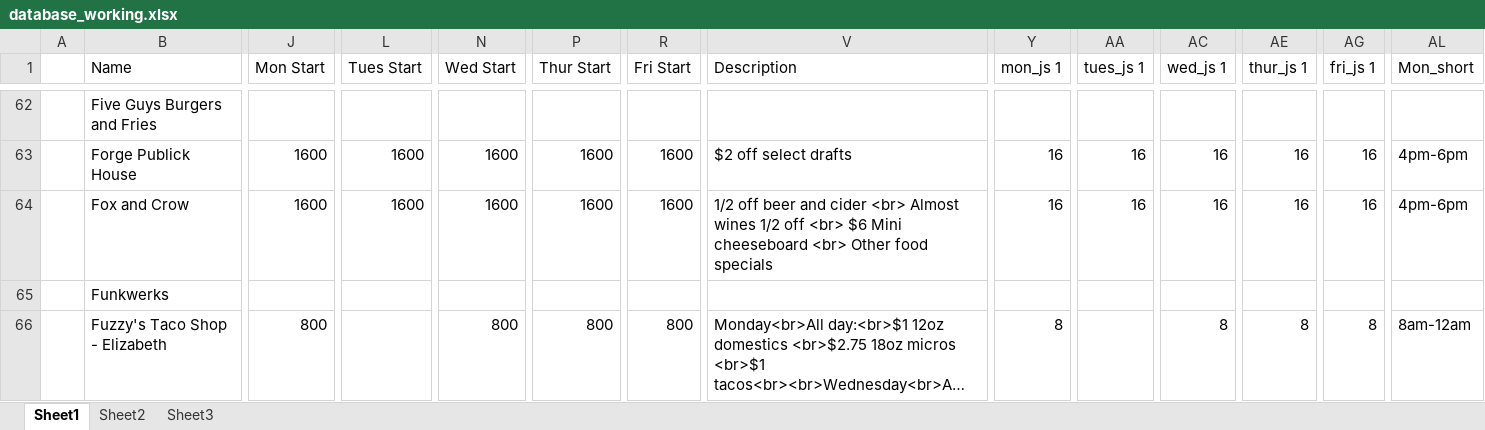
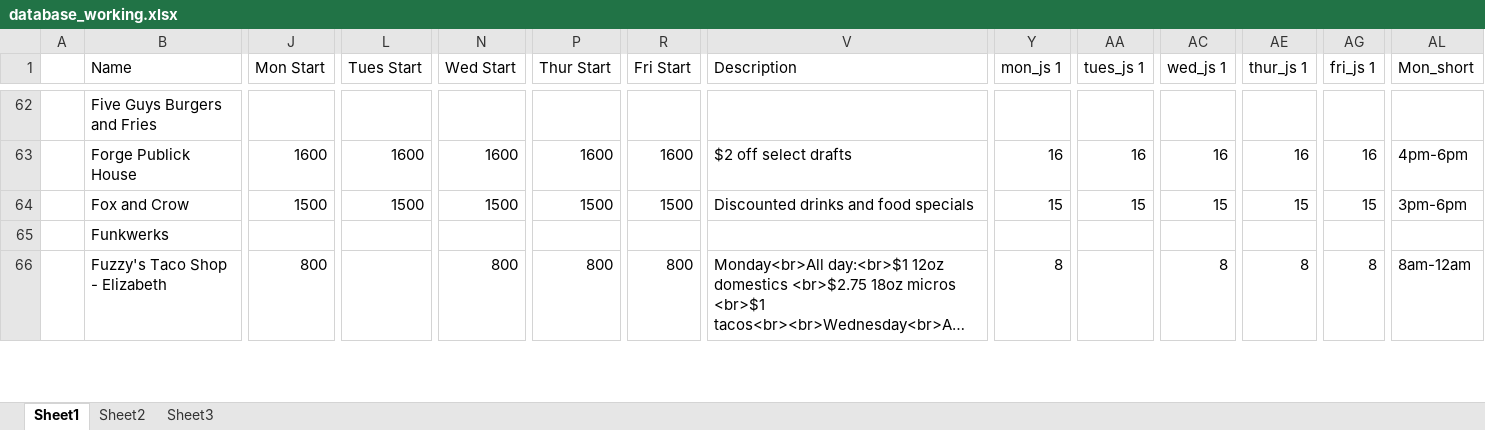
Before and after one commit to christian-lorange/HappyHour, an Excel workbook: database_working.xlsx, sheet Sheet1, drawn as a sheet; only a part is shown, gaps mark what is left out; long unchanged cells end in …; values as stored, in another font and other column widths than the file's, no borders; the diff covers the shown part only; the diff names each change by its address in the sheet, - before the commit and + after, or states it on an @@ line.

```diff
--- a/database_working.xlsx (sheet Sheet1)
+++ b/database_working.xlsx (sheet Sheet1)
-J64 (Mon Start): 1600
+J64 (Mon Start): 1500
-L64 (Tues Start): 1600
+L64 (Tues Start): 1500
-N64 (Wed Start): 1600
+N64 (Wed Start): 1500
-P64 (Thur Start): 1600
+P64 (Thur Start): 1500
-R64 (Fri Start): 1600
+R64 (Fri Start): 1500
-V64 (Description): 1/2 off beer and cider <br> Almost wines 1/2 off <br> $6 Mini cheeseboard <br> Other food specials
+V64 (Description): Discounted drinks and food specials
-Y64 (mon_js 1): 16
+Y64 (mon_js 1): 15
-AA64 (tues_js 1): 16
+AA64 (tues_js 1): 15
-AC64 (wed_js 1): 16
+AC64 (wed_js 1): 15
-AE64 (thur_js 1): 16
+AE64 (thur_js 1): 15
-AG64 (fri_js 1): 16
+AG64 (fri_js 1): 15
-AL64 (Mon_short): 4pm-6pm
+AL64 (Mon_short): 3pm-6pm
```
Also changed, not shown: 5 edited cells elsewhere in this sheet, 10 other files.
